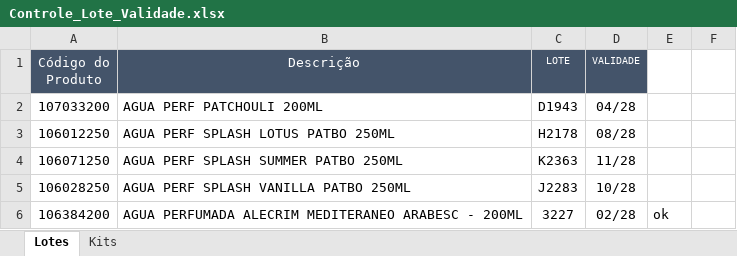
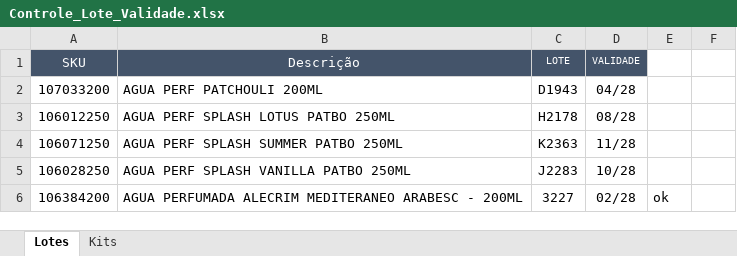
Before and after one commit to Aciem22/Rastreabilidade-Remessa, an Excel workbook: Controle_Lote_Validade.xlsx, sheet Lotes, drawn as a sheet; only a part is shown; values as stored, in another font and other column widths than the file's, no borders; charts and pictures and conditional formats not drawn; the diff names each change by its address in the sheet, - before the commit and + after, or states it on an @@ line.

Commit message:
Atualização automática da planilha via Apps Script

```diff
--- a/Controle_Lote_Validade.xlsx (sheet Lotes)
+++ b/Controle_Lote_Validade.xlsx (sheet Lotes)
-A1: Código do Produto
+A1: SKU
```
